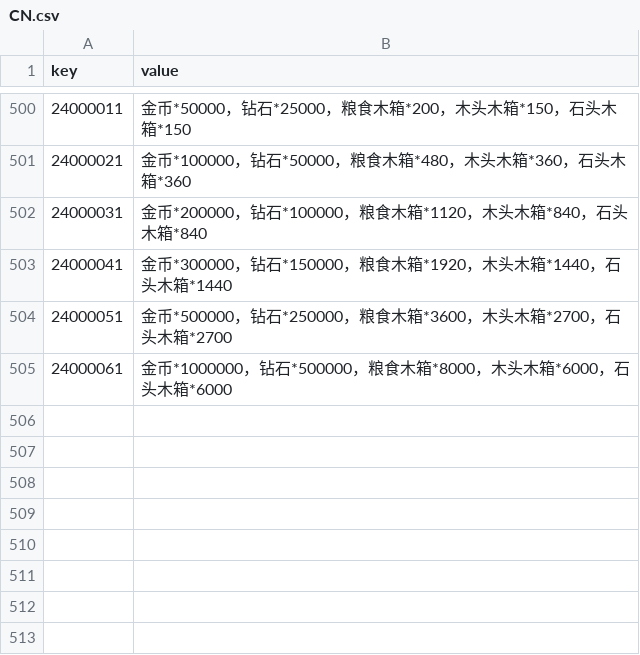
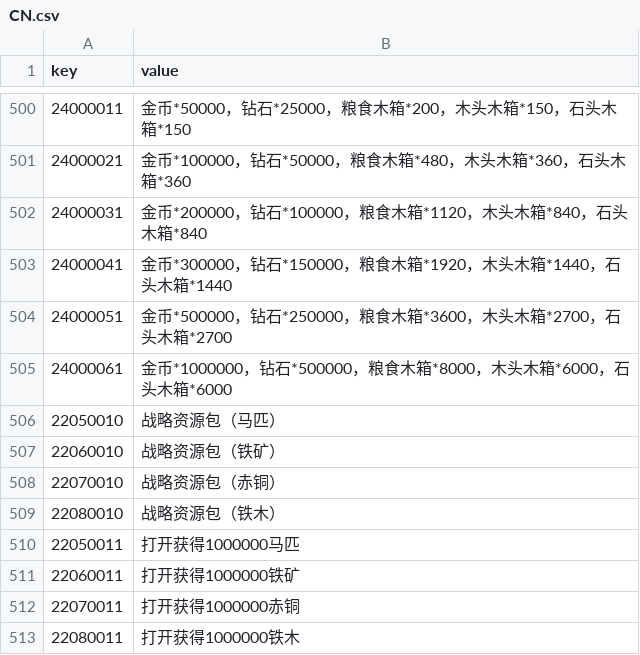
Before and after one commit to kspine/solution_pk, a CSV file: etc/poseidon/empery_center_data/CN.csv, drawn as a sheet; only a part is shown, gaps mark what is left out; the diff names each change by its address in the sheet, - before the commit and + after, or states it on an @@ line.

```diff
--- a/etc/poseidon/empery_center_data/CN.csv
+++ b/etc/poseidon/empery_center_data/CN.csv
+row 506: 22050010 | 战略资源包（马匹）
+row 507: 22060010 | 战略资源包（铁矿）
+row 508: 22070010 | 战略资源包（赤铜）
+row 509: 22080010 | 战略资源包（铁木）
+row 510: 22050011 | 打开获得1000000马匹
+row 511: 22060011 | 打开获得1000000铁矿
+row 512: 22070011 | 打开获得1000000赤铜
+row 513: 22080011 | 打开获得1000000铁木
```
Also changed, not shown: etc/poseidon/empery_center_data/item.csv, 16 other files.
